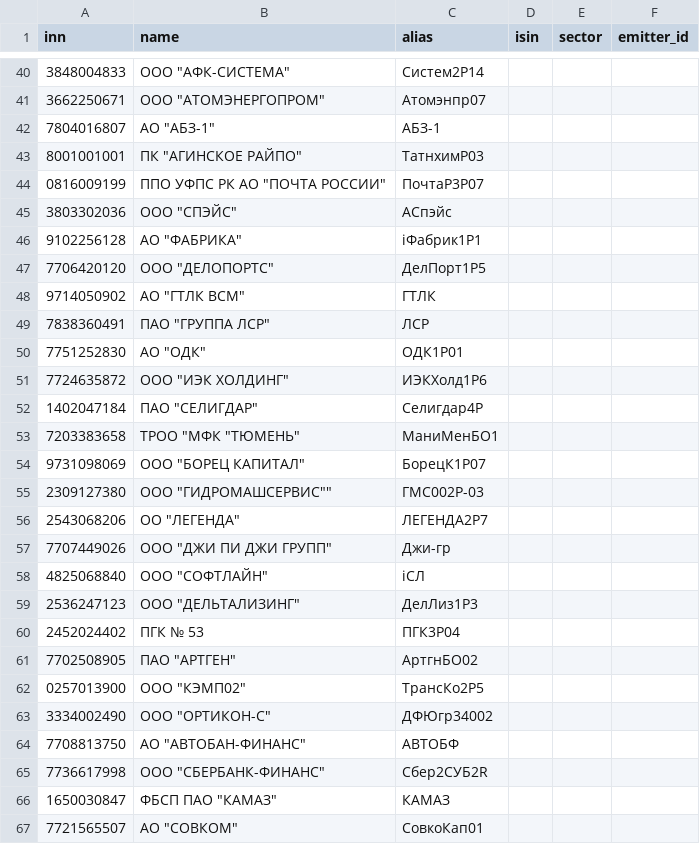
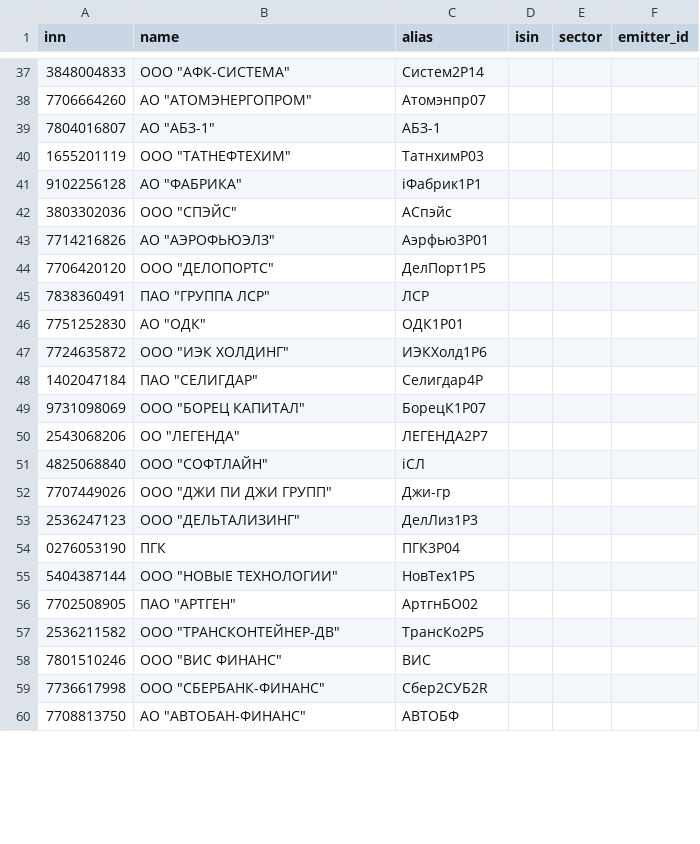
Before and after one commit to alexeypolyakov14-cmd/AAPlus, a CSV file: bond-trading/data/books/issuers.csv, drawn as a sheet; only a part is shown, gaps mark what is left out; the diff covers the shown part only.

```diff
--- a/bond-trading/data/books/issuers.csv
+++ b/bond-trading/data/books/issuers.csv
@@ -40,10 +37,9 @@ inn,name,alias,isin,sector,emitter_id
 3848004833,"ООО ""АФК-СИСТЕМА""",Систем2P14,,,
-3662250671,"ООО ""АТОМЭНЕРГОПРОМ""",Атомэнпр07,,,
+7706664260,"АО ""АТОМЭНЕРГОПРОМ""",Атомэнпр07,,,
 7804016807,"АО ""АБЗ-1""",АБЗ-1,,,
-8001001001,"ПК ""АГИНСКОЕ РАЙПО""",ТатнхимP03,,,
-0816009199,"ППО УФПС РК АО ""ПОЧТА РОССИИ""",ПочтаР3P07,,,
+1655201119,"ООО ""ТАТНЕФТЕХИМ""",ТатнхимP03,,,
+9102256128,"АО ""ФАБРИКА""",iФабрик1Р1,,,
 3803302036,"ООО ""СПЭЙС""",АСпэйс,,,
-9102256128,"АО ""ФАБРИКА""",iФабрик1Р1,,,
+7714216826,"АО ""АЭРОФЬЮЭЛЗ""",Аэрфью3Р01,,,
 7706420120,"ООО ""ДЕЛОПОРТС""",ДелПорт1P5,,,
-9714050902,"АО ""ГТЛК ВСМ""",ГТЛК,,,
 7838360491,"ПАО ""ГРУППА ЛСР""",ЛСР,,,
@@ -52,16 +48,13 @@ inn,name,alias,isin,sector,emitter_id
 1402047184,"ПАО ""СЕЛИГДАР""",Селигдар4Р,,,
-7203383658,"ТРОО ""МФК ""ТЮМЕНЬ""",МаниМенБО1,,,
 9731098069,"ООО ""БОРЕЦ КАПИТАЛ""",БорецК1Р07,,,
-2309127380,"ООО ""ГИДРОМАШСЕРВИС""""",ГМС002Р-03,,,
 2543068206,"ОО ""ЛЕГЕНДА""",ЛЕГЕНДА2P7,,,
+4825068840,"ООО ""СОФТЛАЙН""",iСЛ,,,
 7707449026,"ООО ""ДЖИ ПИ ДЖИ ГРУПП""",Джи-гр,,,
-4825068840,"ООО ""СОФТЛАЙН""",iСЛ,,,
 2536247123,"ООО ""ДЕЛЬТАЛИЗИНГ""",ДелЛиз1Р3,,,
-2452024402,ПГК № 53,ПГК3Р04,,,
+0276053190,ПГК,ПГК3Р04,,,
+5404387144,"ООО ""НОВЫЕ ТЕХНОЛОГИИ""",НовТех1Р5,,,
 7702508905,"ПАО ""АРТГЕН""",АртгнБО02,,,
-0257013900,"ООО ""КЭМП02""",ТрансКо2P5,,,
-3334002490,"ООО ""ОРТИКОН-С""",ДФЮгр34002,,,
+2536211582,"ООО ""ТРАНСКОНТЕЙНЕР-ДВ""",ТрансКо2P5,,,
+7801510246,"ООО ""ВИС ФИНАНС""",ВИС,,,
+7736617998,"ООО ""СБЕРБАНК-ФИНАНС""",Сбер2СУБ2R,,,
 7708813750,"АО ""АВТОБАН-ФИНАНС""",АВТОБФ,,,
-7736617998,"ООО ""СБЕРБАНК-ФИНАНС""",Сбер2СУБ2R,,,
-1650030847,"ФБСП ПАО ""КАМАЗ""",КАМАЗ,,,
-7721565507,"АО ""СОВКОМ""",СовкоКап01,,,
```
Also changed, not shown: 13 added rows, 24 removed rows, 13 moved rows and 4 edited cells elsewhere in this file, 1 other file.
